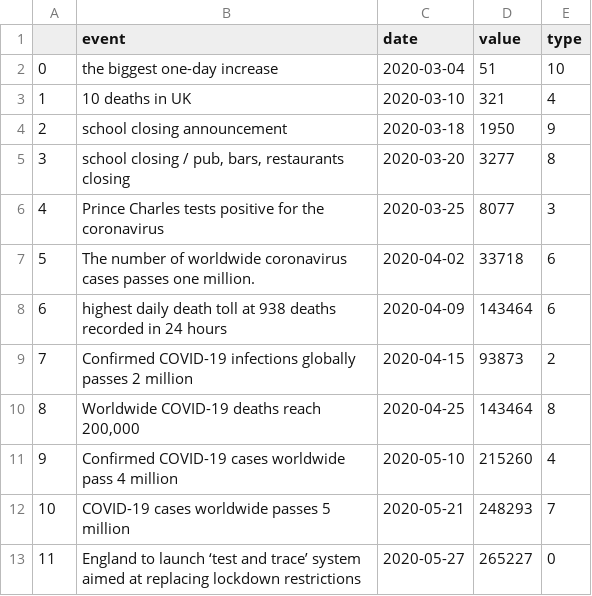
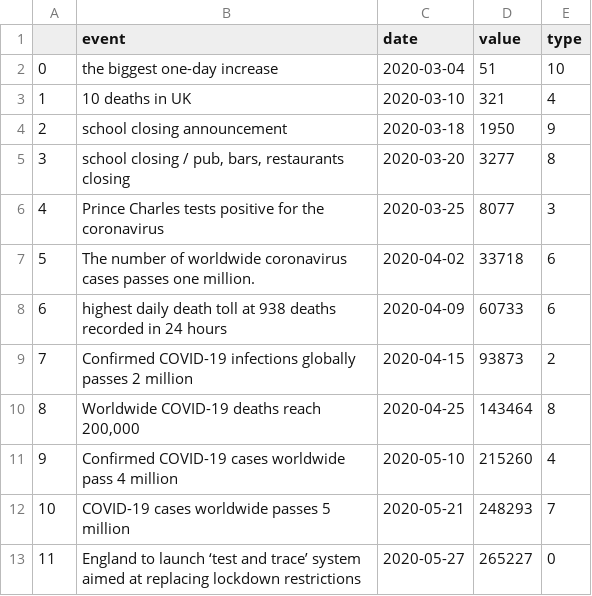
Before and after one commit to AniaWitwicka/dav_project_uk, a CSV file: special_dates.csv, drawn as a sheet.

Commit message:
updated special dates

```diff
--- a/special_dates.csv
+++ b/special_dates.csv
@@ -7,3 +7,3 @@
 5,The number of worldwide coronavirus cases passes one million. ,2020-04-02,33718,6
-6,highest daily death toll at 938 deaths recorded in 24 hours,2020-04-09,143464,6
+6,highest daily death toll at 938 deaths recorded in 24 hours,2020-04-09,60733,6
 7,Confirmed COVID-19 infections globally passes 2 million,2020-04-15,93873,2
```
